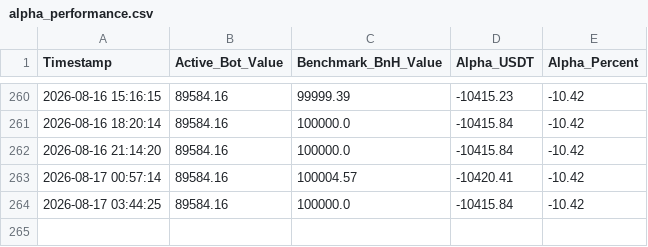
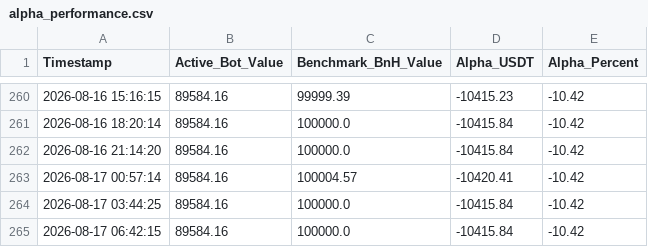
Before and after one commit to flashmanrunning-lang/my-quant-bot, a CSV file: alpha_performance.csv, drawn as a sheet; only a part is shown, gaps mark what is left out; the diff names each change by its address in the sheet, - before the commit and + after, or states it on an @@ line.

```diff
--- a/alpha_performance.csv
+++ b/alpha_performance.csv
+row 265: 2026-08-17 06:42:15 | 89584.16 | 100000.0 | -10415.84 | -10.42
```
Also changed, not shown: 1 other file.
